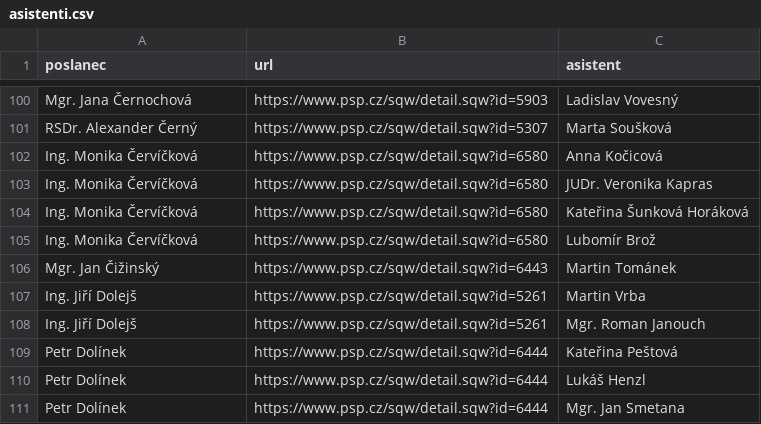
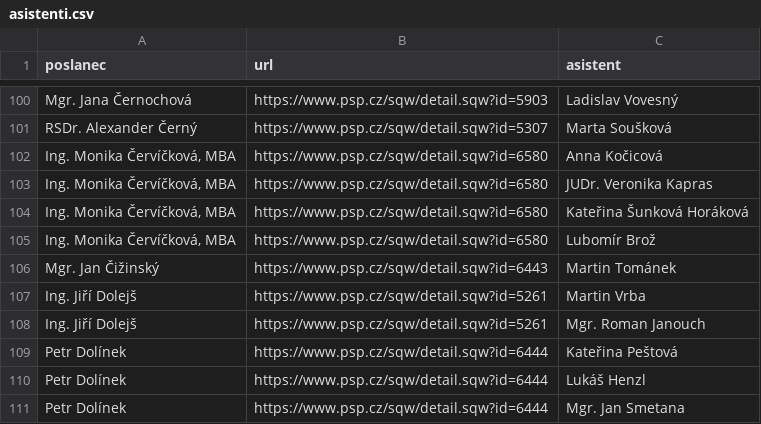
Before and after one commit to kokes/psp-asistenti, a CSV file: asistenti.csv, drawn as a sheet; only a part is shown, gaps mark what is left out.

```diff
--- a/asistenti.csv
+++ b/asistenti.csv
@@ -101,6 +101,6 @@ Mgr. Jana Černochová,https://www.psp.cz/sqw/detail.sqw?id=5903,Ladislav Vovesn
 RSDr. Alexander Černý,https://www.psp.cz/sqw/detail.sqw?id=5307,Marta Soušková
-Ing. Monika Červíčková,https://www.psp.cz/sqw/detail.sqw?id=6580,Anna Kočicová
-Ing. Monika Červíčková,https://www.psp.cz/sqw/detail.sqw?id=6580,JUDr. Veronika Kapras
-Ing. Monika Červíčková,https://www.psp.cz/sqw/detail.sqw?id=6580,Kateřina Šunková Horáková
-Ing. Monika Červíčková,https://www.psp.cz/sqw/detail.sqw?id=6580,Lubomír Brož
+"Ing. Monika Červíčková, MBA",https://www.psp.cz/sqw/detail.sqw?id=6580,Anna Kočicová
+"Ing. Monika Červíčková, MBA",https://www.psp.cz/sqw/detail.sqw?id=6580,JUDr. Veronika Kapras
+"Ing. Monika Červíčková, MBA",https://www.psp.cz/sqw/detail.sqw?id=6580,Kateřina Šunková Horáková
+"Ing. Monika Červíčková, MBA",https://www.psp.cz/sqw/detail.sqw?id=6580,Lubomír Brož
 Mgr. Jan Čižinský,https://www.psp.cz/sqw/detail.sqw?id=6443,Martin Tománek
```
Also changed, not shown: 1 other file.
